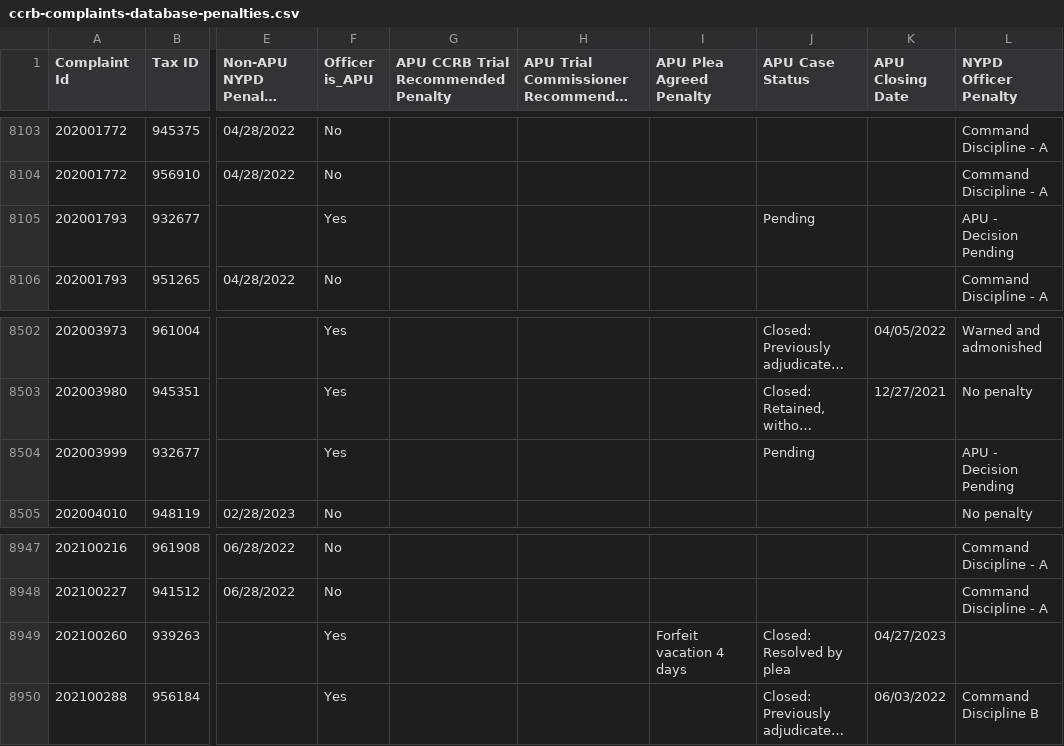
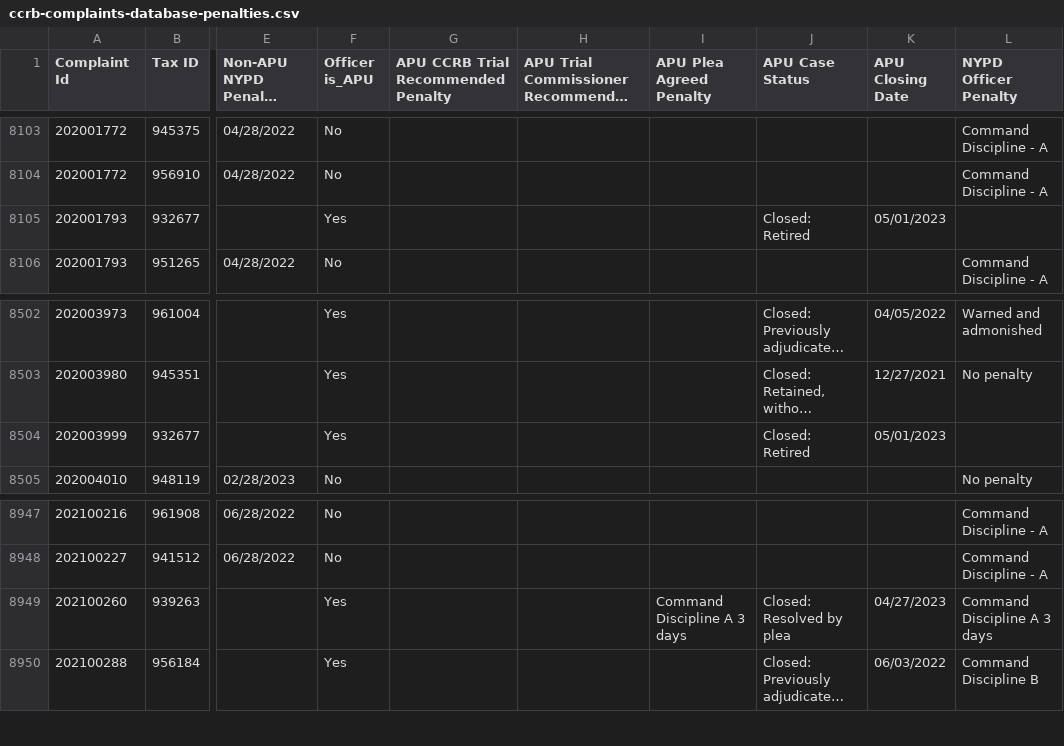
Before and after one commit to ryanwatkins/ccrb-complaints-database, a CSV file: ccrb-complaints-database-penalties.csv, drawn as a sheet; only a part is shown, gaps mark what is left out; long unchanged cells end in …; the diff names each change by its address in the sheet, - before the commit and + after, or states it on an @@ line.

```diff
--- a/ccrb-complaints-database-penalties.csv
+++ b/ccrb-complaints-database-penalties.csv
-J8105 (APU Case Status): Pending
+J8105 (APU Case Status): Closed: Retired
-K8105 (APU Closing Date): (empty)
+K8105 (APU Closing Date): 05/01/2023
-L8105 (NYPD Officer Penalty): APU - Decision Pending
+L8105 (NYPD Officer Penalty): (empty)
-J8504 (APU Case Status): Pending
+J8504 (APU Case Status): Closed: Retired
-K8504 (APU Closing Date): (empty)
+K8504 (APU Closing Date): 05/01/2023
-L8504 (NYPD Officer Penalty): APU - Decision Pending
+L8504 (NYPD Officer Penalty): (empty)
-I8949 (APU Plea Agreed Penalty): Forfeit vacation 4 days
+I8949 (APU Plea Agreed Penalty): Command Discipline A 3 days
-L8949 (NYPD Officer Penalty): (empty)
+L8949 (NYPD Officer Penalty): Command Discipline A 3 days
```
